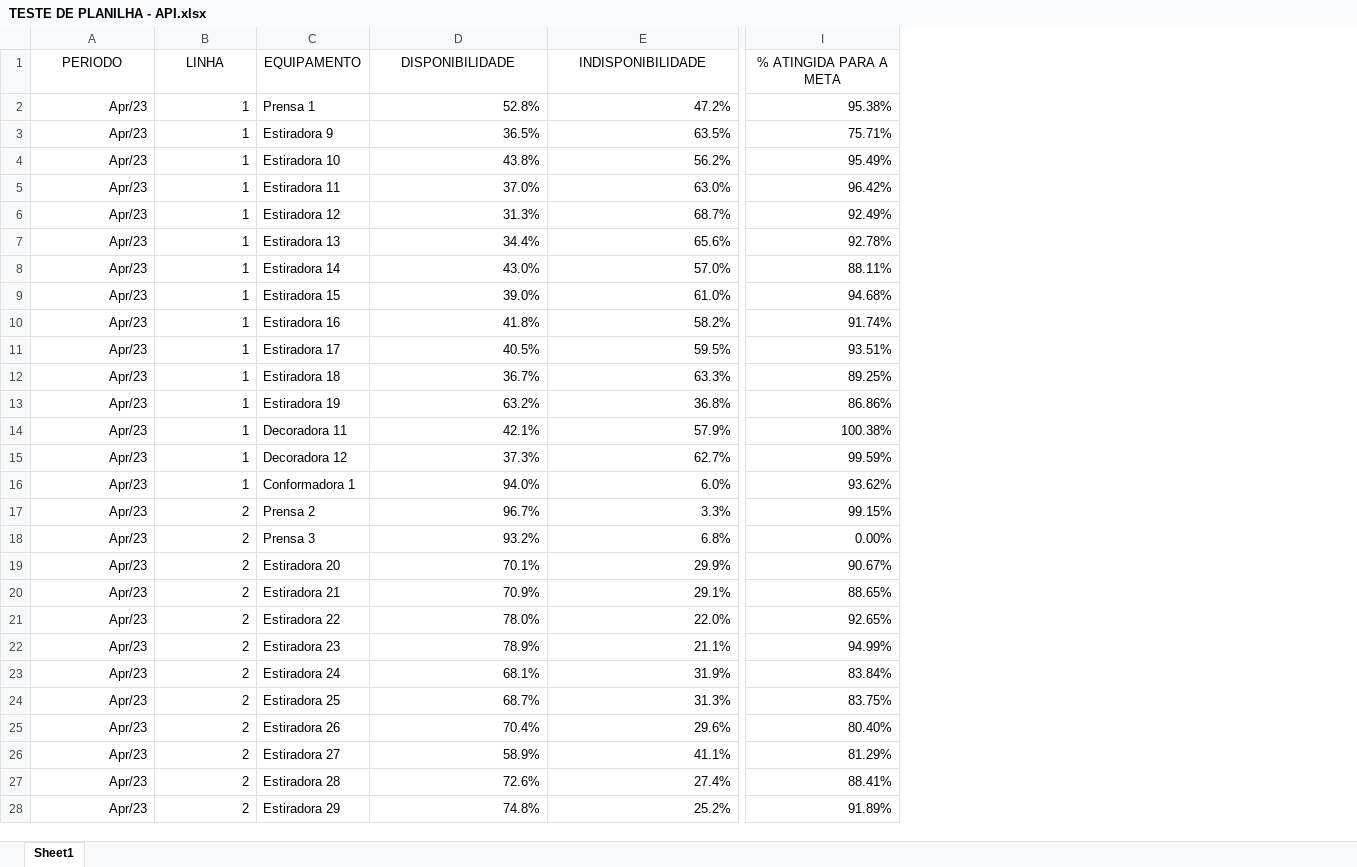
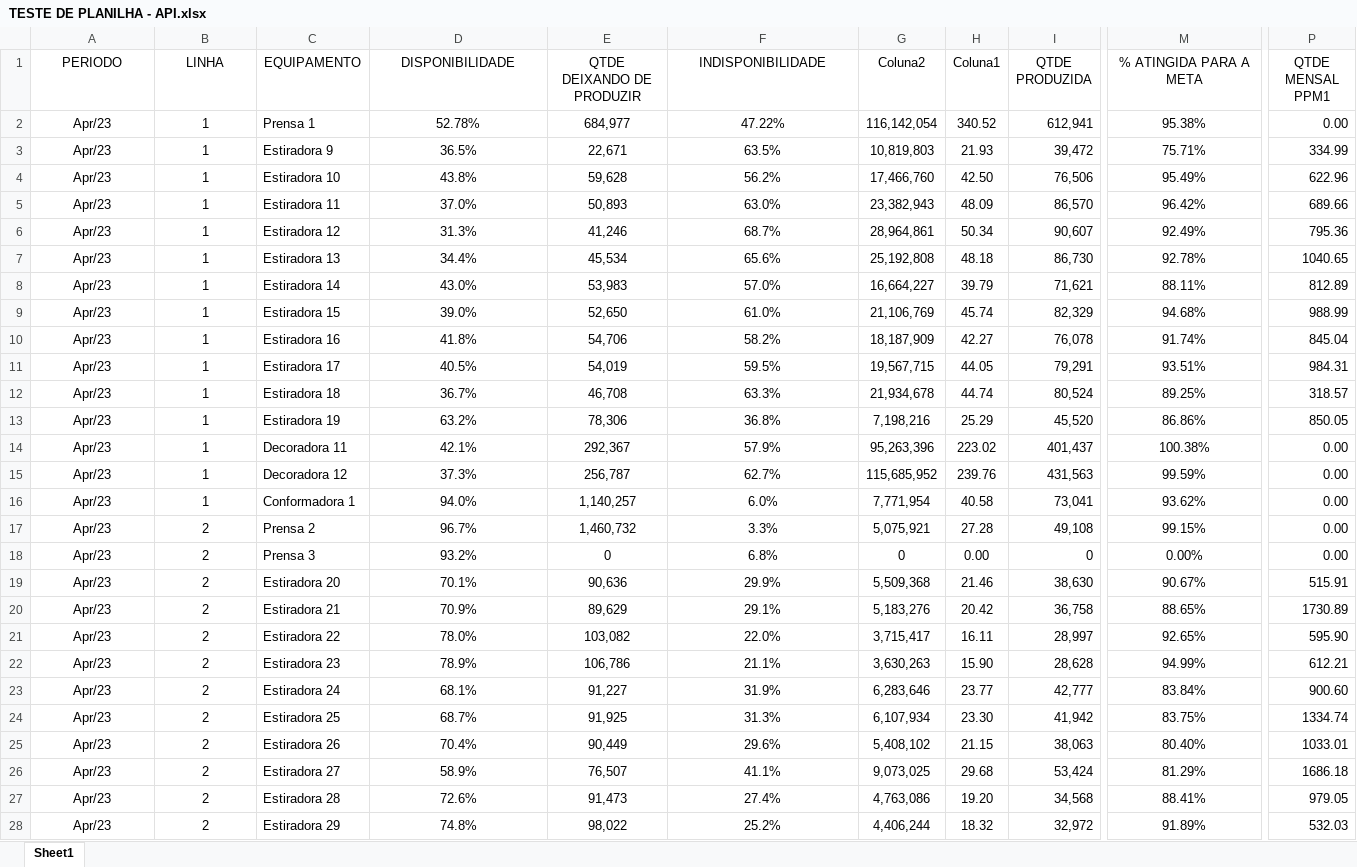
Before and after one commit to AndreLuizRibeiro/API-06SEM-022023-GPI, an Excel workbook: Sprint 1/documento/TESTE DE PLANILHA - API.xlsx, sheet Sheet1, drawn as a sheet; only a part is shown, gaps mark what is left out; values as stored, in another font and other column widths than the file's, no borders; table styles not drawn; addresses are those after the commit; the diff covers the shown part only; the diff names each change by its address in the sheet, - before the commit and + after, or states it on an @@ line.

Commit message:
NOVA PLANILHA COM ADIÇÃO DE QTDE

```diff
--- a/Sprint 1/documento/TESTE DE PLANILHA - API.xlsx (sheet Sheet1)
+++ b/Sprint 1/documento/TESTE DE PLANILHA - API.xlsx (sheet Sheet1)
+column E (QTDE DEIXANDO DE PRODUZIR), rows 2-28: 684,977 | 22,671 | 59,628 | 50,893 | 41,246 | 45,534 | 53,983 | 52,650 | 54,706 | 54,019 | 46,708 | 78,306 | 292,367 | 256,787 | 1,140,257 | 1,460,732 | 0 | 90,636 | 89,629 | 103,082 | 106,786 | 91,227 | 91,925 | 90,449 | 76,507 | 91,473 | 98,022
+column G (Coluna2), rows 2-28: 116,142,054 | 10,819,803 | 17,466,760 | 23,382,943 | 28,964,861 | 25,192,808 | 16,664,227 | 21,106,769 | 18,187,909 | 19,567,715 | 21,934,678 | 7,198,216 | 95,263,396 | 115,685,952 | 7,771,954 | 5,075,921 | 0 | 5,509,368 | 5,183,276 | 3,715,417 | 3,630,263 | 6,283,646 | 6,107,934 | 5,408,102 | 9,073,025 | 4,763,086 | 4,406,244
+column H (Coluna1), rows 2-28: 340.52 | 21.93 | 42.50 | 48.09 | 50.34 | 48.18 | 39.79 | 45.74 | 42.27 | 44.05 | 44.74 | 25.29 | 223.02 | 239.76 | 40.58 | 27.28 | 0.00 | 21.46 | 20.42 | 16.11 | 15.90 | 23.77 | 23.30 | 21.15 | 29.68 | 19.20 | 18.32
+column I (QTDE PRODUZIDA), rows 2-28: 612,941 | 39,472 | 76,506 | 86,570 | 90,607 | 86,730 | 71,621 | 82,329 | 76,078 | 79,291 | 80,524 | 45,520 | 401,437 | 431,563 | 73,041 | 49,108 | 0 | 38,630 | 36,758 | 28,997 | 28,628 | 42,777 | 41,942 | 38,063 | 53,424 | 34,568 | 32,972
+column P (QTDE MENSAL PPM1), rows 2-28: 0.00 | 334.99 | 622.96 | 689.66 | 795.36 | 1040.65 | 812.89 | 988.99 | 845.04 | 984.31 | 318.57 | 850.05 | 0.00 | 0.00 | 0.00 | 0.00 | 0.00 | 515.91 | 1730.89 | 595.90 | 612.21 | 900.60 | 1334.74 | 1033.01 | 1686.18 | 979.05 | 532.03
-A2:B28 alignment: right
+A2:B28 alignment: center
-D2 (DISPONIBILIDADE): 52.8%
+D2 (DISPONIBILIDADE): 52.78%
-D2:D28 alignment: right
+D2:D28 alignment: center
-F2 (INDISPONIBILIDADE): 47.2%
+F2 (INDISPONIBILIDADE): 47.22%
-F2:F28 alignment: right
+F2:F28 alignment: center
-M2:M28 alignment: right
+M2:M28 alignment: center
```
Also changed, not shown: cell formats elsewhere in this sheet, formulas that keep their value.
